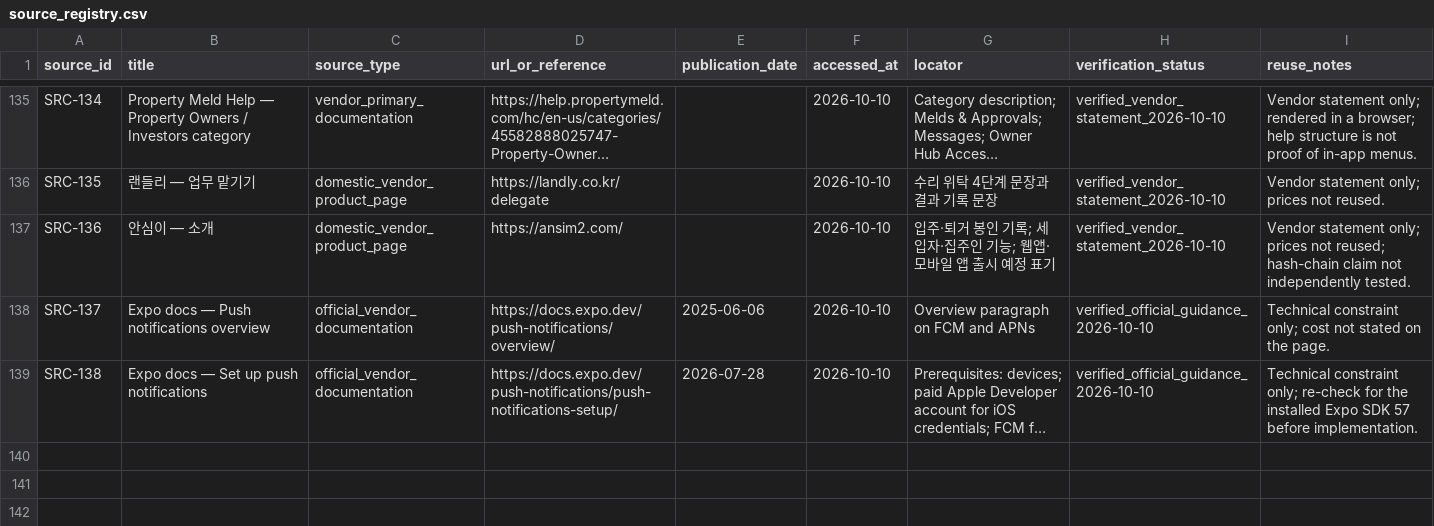
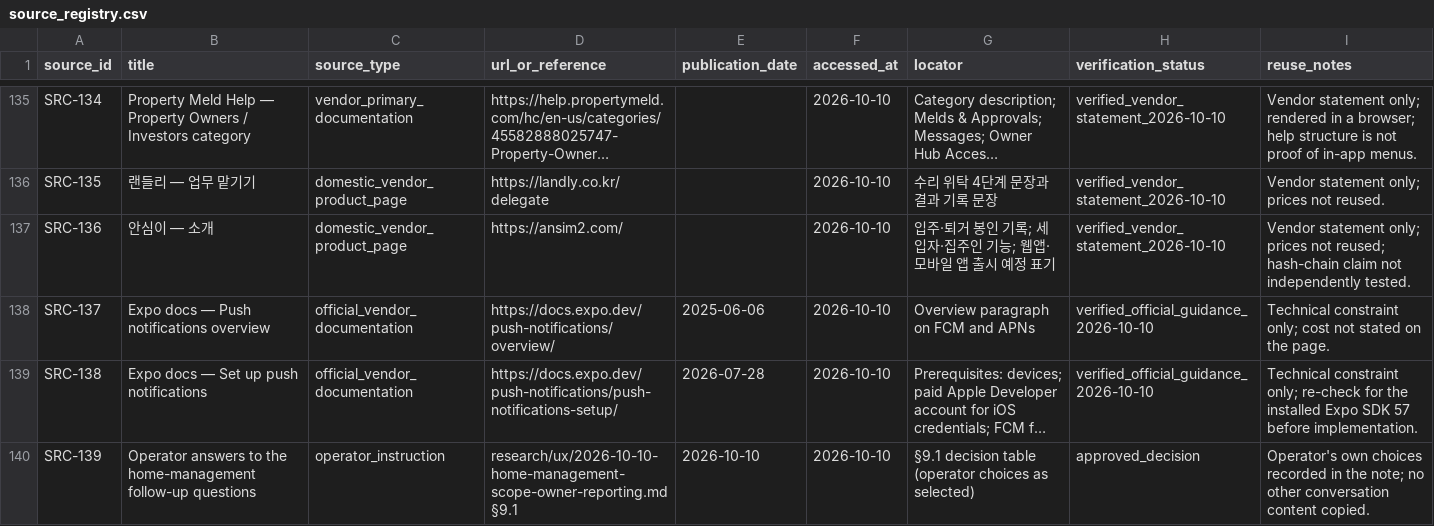
Before and after one commit to edward321416-maker/build-manager, a CSV file: research/sources/source_registry.csv, drawn as a sheet; only a part is shown, gaps mark what is left out; long unchanged cells end in …; the diff names each change by its address in the sheet, - before the commit and + after, or states it on an @@ line.

```diff
--- a/research/sources/source_registry.csv
+++ b/research/sources/source_registry.csv
+row 140: SRC-139 | Operator answers to the home-management follow-up questions | operator_instruction | research/ux/2026-10-10-home-management-scope-owner-reporting.md §9.1 | 2026-10-10 | 2026-10-10 | §9.1 decision table (operator choices as selected) | approved_decision | Operator's own choices recorded in the note; no other conversation content copied.
```
Also changed, not shown: research/sources/claim_registry.csv, 1 other file.
